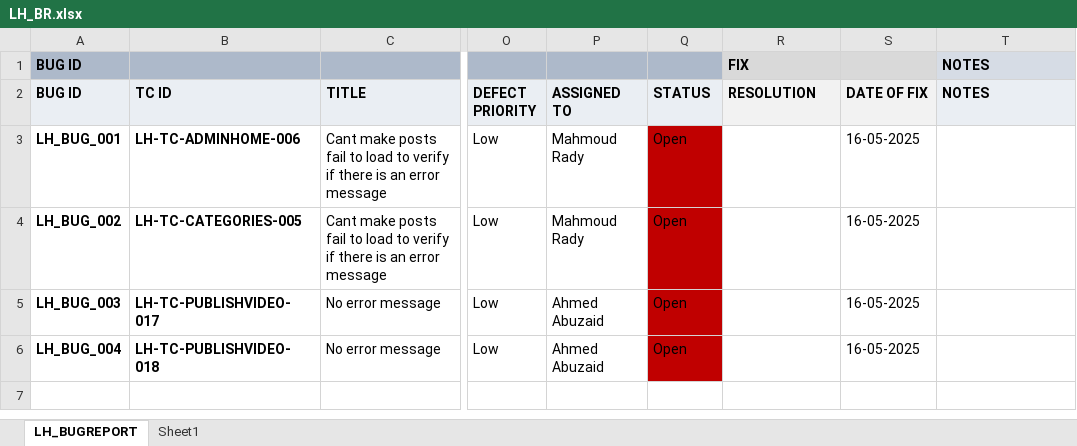
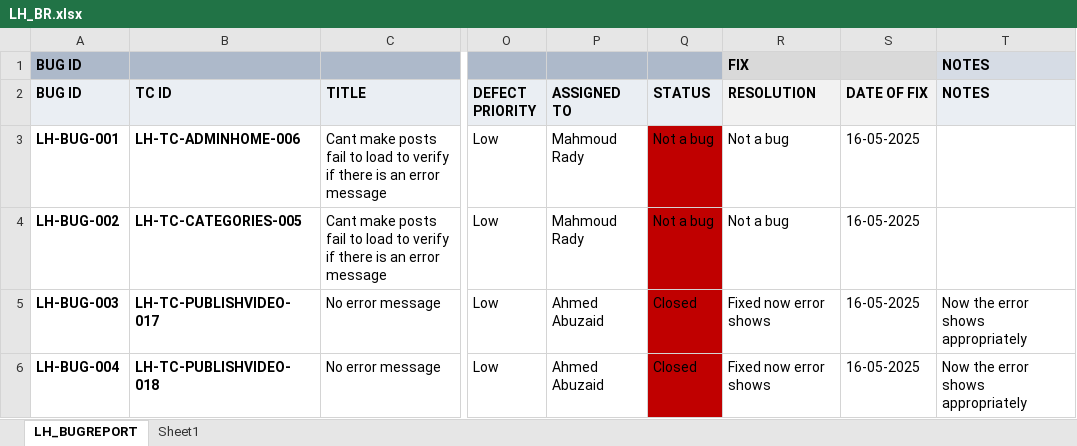
Before and after one commit to EmanAbusalim/Group-3-Learning-hub, an Excel workbook: LH_BUGRESPORTS/LH_BR.xlsx, sheet LH_BUGREPORT, drawn as a sheet; only a part is shown, gaps mark what is left out; values as stored, in another font and other column widths than the file's, no borders; conditional formats and table styles not drawn; the diff names each change by its address in the sheet, - before the commit and + after, or states it on an @@ line.

Commit message:
v1.1Resolved all bugs
Resolved all bugs and changed their status

```diff
--- a/LH_BUGRESPORTS/LH_BR.xlsx (sheet LH_BUGREPORT)
+++ b/LH_BUGRESPORTS/LH_BR.xlsx (sheet LH_BUGREPORT)
-A3 (BUG ID): LH_BUG_001
+A3 (BUG ID): LH-BUG-001
-Q3:Q4 (STATUS): Open
+Q3:Q4 (STATUS): Not a bug
-R3:R4 (RESOLUTION): (empty)
+R3:R4 (RESOLUTION): Not a bug
-A4 (BUG ID): LH_BUG_002
+A4 (BUG ID): LH-BUG-002
-A5 (BUG ID): LH_BUG_003
+A5 (BUG ID): LH-BUG-003
-Q5:Q6 (STATUS): Open
+Q5:Q6 (STATUS): Closed
-R5:R6 (RESOLUTION): (empty)
+R5:R6 (RESOLUTION): Fixed now error shows
-T5:T6 (NOTES): (empty)
+T5:T6 (NOTES): Now the error shows appropriately
-A6 (BUG ID): LH_BUG_004
+A6 (BUG ID): LH-BUG-004
```
Also changed, not shown: sheet Sheet1.
